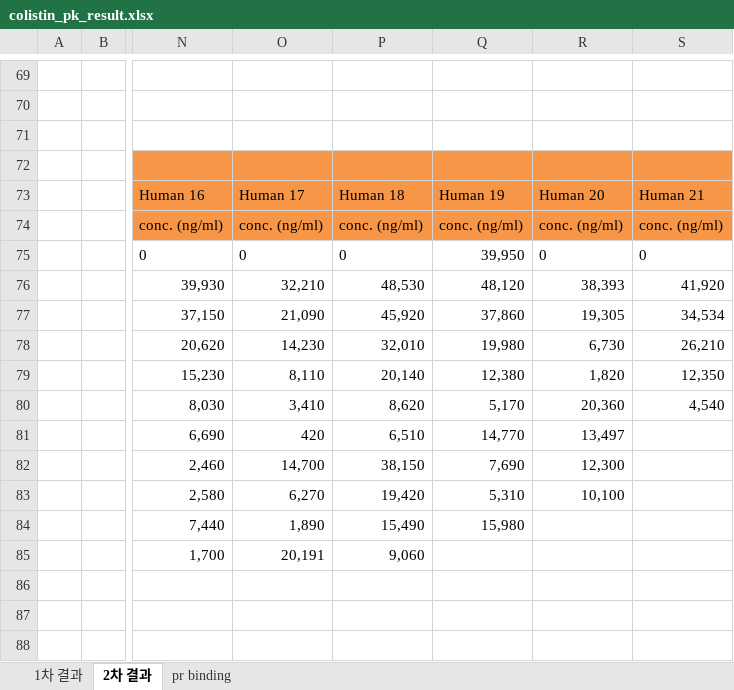
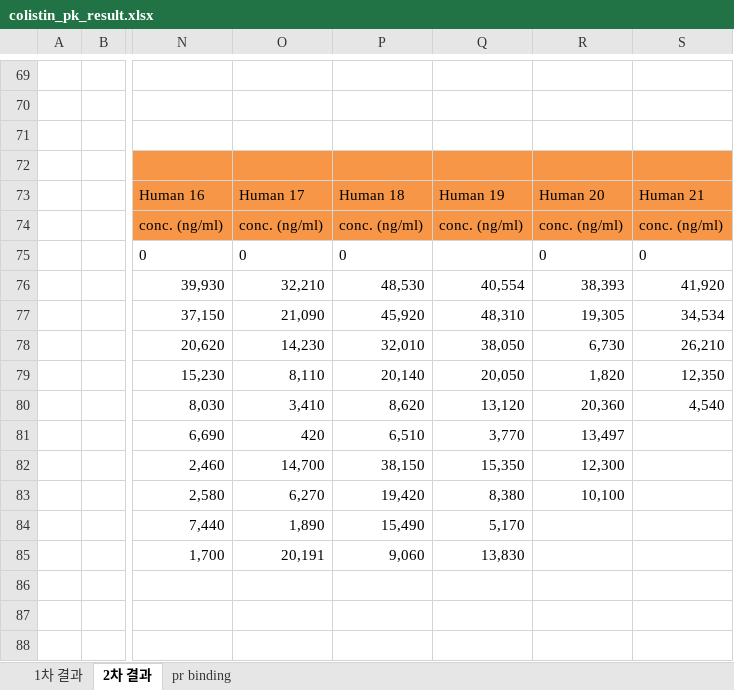
Before and after one commit to sueinchoi/Colistin, an Excel workbook: Data/colistin_pk_result.xlsx, sheet 2차 결과, drawn as a sheet; only a part is shown, gaps mark what is left out; values as stored, in another font and other column widths than the file's, no borders; the diff covers the shown part only; the diff names each change by its address in the sheet, - before the commit and + after, or states it on an @@ line.

```diff
--- a/Data/colistin_pk_result.xlsx (sheet 2차 결과)
+++ b/Data/colistin_pk_result.xlsx (sheet 2차 결과)
-Q75: 39,950
+Q75: (empty)
-Q76: 48,120
+Q76: 40,554
-Q77: 37,860
+Q77: 48,310
-Q78: 19,980
+Q78: 38,050
-Q79: 12,380
+Q79: 20,050
-Q80: 5,170
+Q80: 13,120
-Q81: 14,770
+Q81: 3,770
-Q82: 7,690
+Q82: 15,350
-Q83: 5,310
+Q83: 8,380
-Q84: 15,980
+Q84: 5,170
-Q85: (empty)
+Q85: 13,830
```
Also changed, not shown: 66 edited cells elsewhere in this sheet, Data/CRF2.xlsx, 4 other files.
